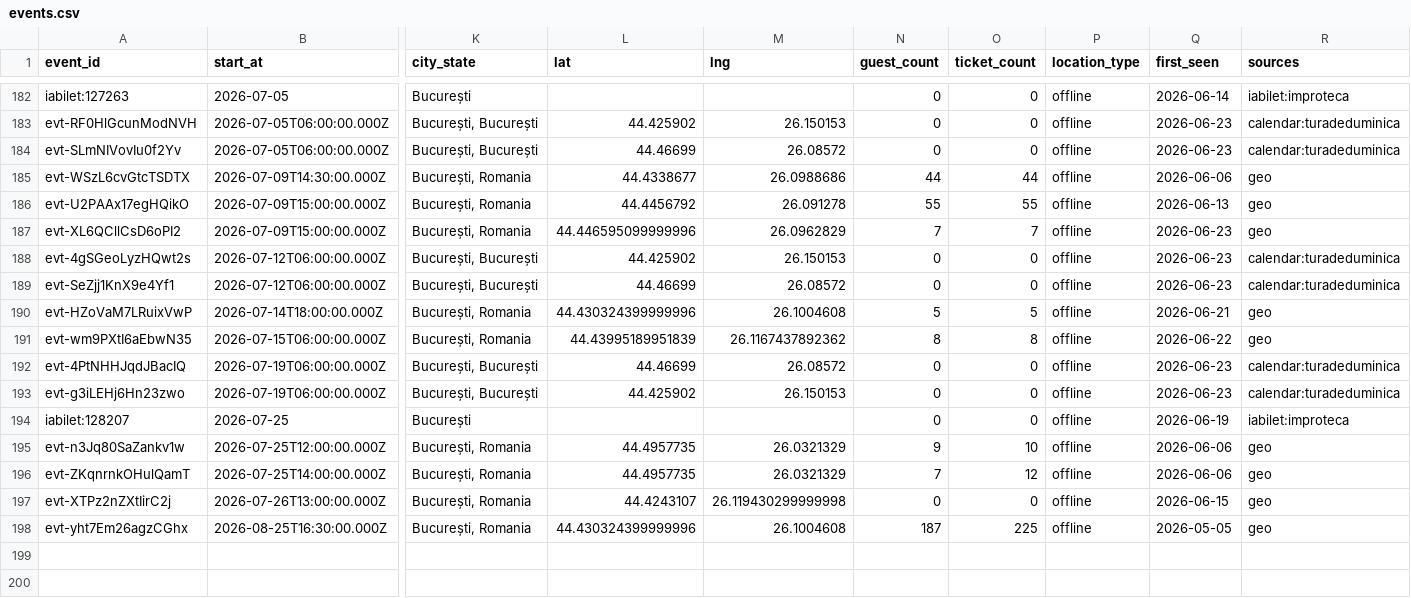
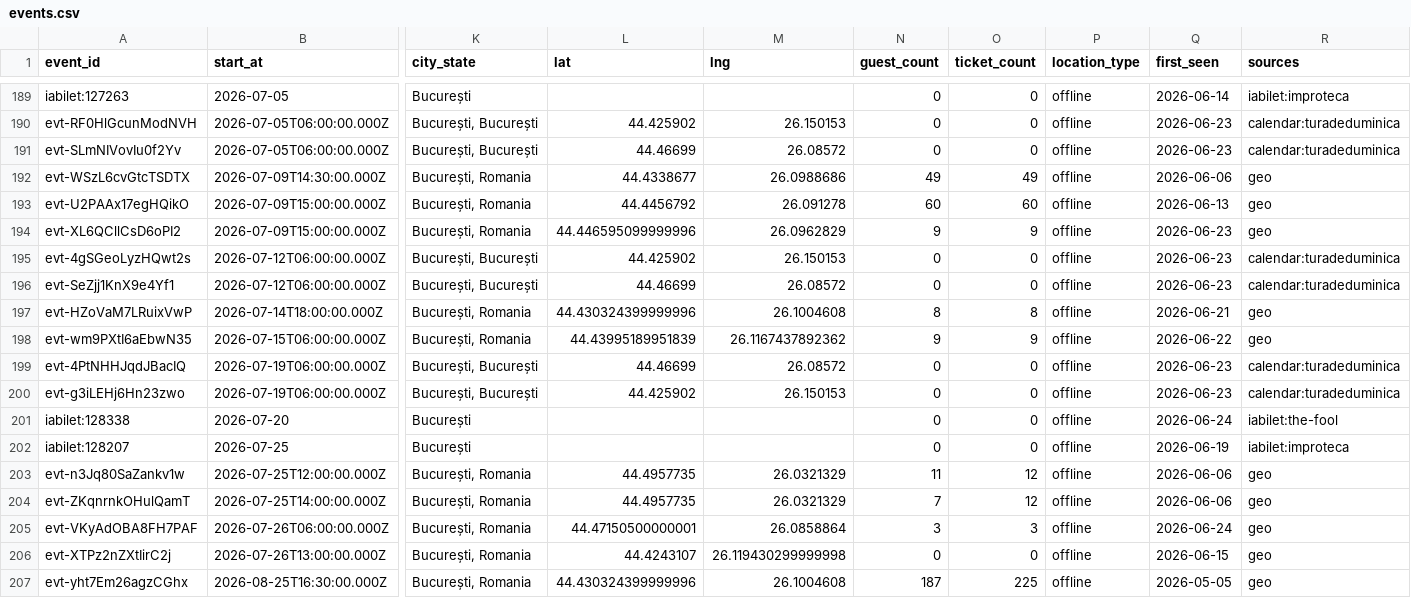
Before and after one commit to FlorinPopaCodes/bucharest-meetup-tracker, a CSV file: data/events.csv, drawn as a sheet; only a part is shown, gaps mark what is left out; addresses are those after the commit; rows hold the shown columns only; the diff covers the shown part only; the diff names each change by its address in the sheet, - before the commit and + after, or states it on an @@ line.

```diff
--- a/data/events.csv
+++ b/data/events.csv
-N192 (guest_count): 44
+N192 (guest_count): 49
-O192 (ticket_count): 44
+O192 (ticket_count): 49
-N193 (guest_count): 55
+N193 (guest_count): 60
-O193 (ticket_count): 55
+O193 (ticket_count): 60
-N194 (guest_count): 7
+N194 (guest_count): 9
-O194 (ticket_count): 7
+O194 (ticket_count): 9
-N197 (guest_count): 5
+N197 (guest_count): 8
-O197 (ticket_count): 5
+O197 (ticket_count): 8
-N198 (guest_count): 8
+N198 (guest_count): 9
-O198 (ticket_count): 8
+O198 (ticket_count): 9
+row 201: iabilet:128338 | 2026-07-20 | București |  |  | 0 | 0 | offline | 2026-06-24 | iabilet:the-fool
-N203 (guest_count): 9
+N203 (guest_count): 11
-O203 (ticket_count): 10
+O203 (ticket_count): 12
+row 205: evt-VKyAdOBA8FH7PAF | 2026-07-26T06:00:00.000Z | București, Romania | 44.47150500000001 | 26.0858864 | 3 | 3 | offline | 2026-06-24 | geo
```
Also changed, not shown: 7 added rows and 22 edited cells elsewhere in this file, 4 other files.
